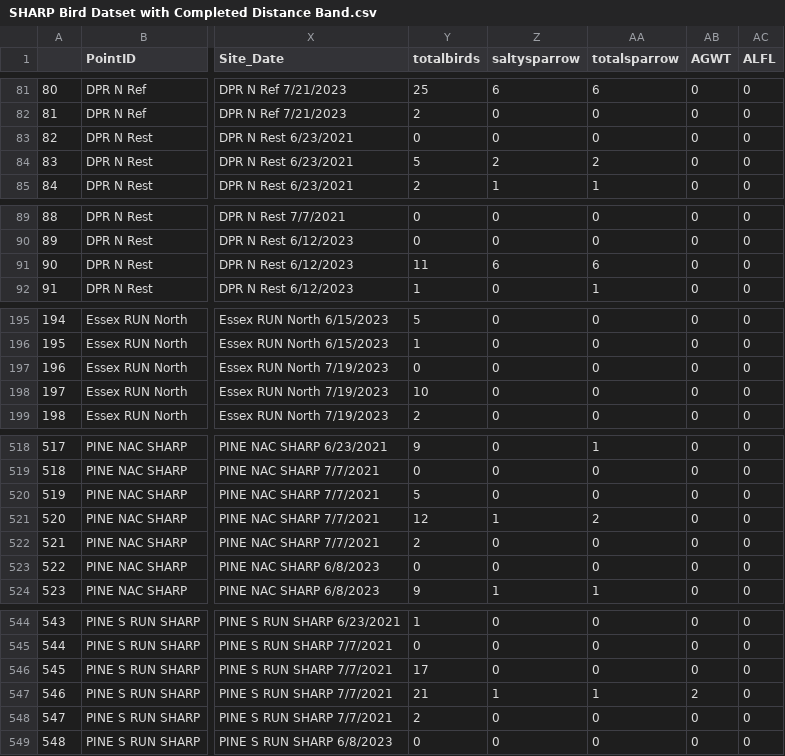
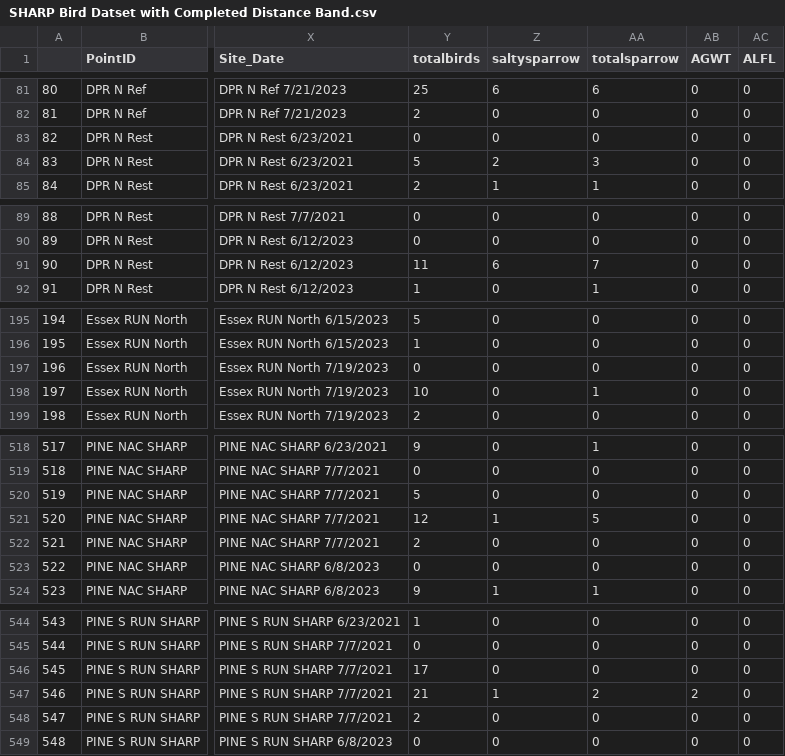
Before and after one commit to Wetland-Botanist/ACJV-Bird-Community-Analysis, a CSV file: Avian Analysis/Formatted Datasets/SHARP Bird Datset with Completed Distance Band.csv, drawn as a sheet; only a part is shown, gaps mark what is left out; the diff covers the shown part only; the diff names each change by its address in the sheet, - before the commit and + after, or states it on an @@ line.

```diff
--- a/Avian Analysis/Formatted Datasets/SHARP Bird Datset with Completed Distance Band.csv
+++ b/Avian Analysis/Formatted Datasets/SHARP Bird Datset with Completed Distance Band.csv
-AA84 (totalsparrow): 2
+AA84 (totalsparrow): 3
-AA91 (totalsparrow): 6
+AA91 (totalsparrow): 7
-AA198 (totalsparrow): 0
+AA198 (totalsparrow): 1
-AA521 (totalsparrow): 2
+AA521 (totalsparrow): 5
-AA547 (totalsparrow): 1
+AA547 (totalsparrow): 2
```
Also changed, not shown: 10 edited cells elsewhere in this file, Avian Analysis/Formatted Datasets/SHARP Bird Dataset 50 m Distance.csv, Avian Analysis/Formatted Datasets/SHARP Bird Dataset with Missing Distance Band.csv, 9 other files.
